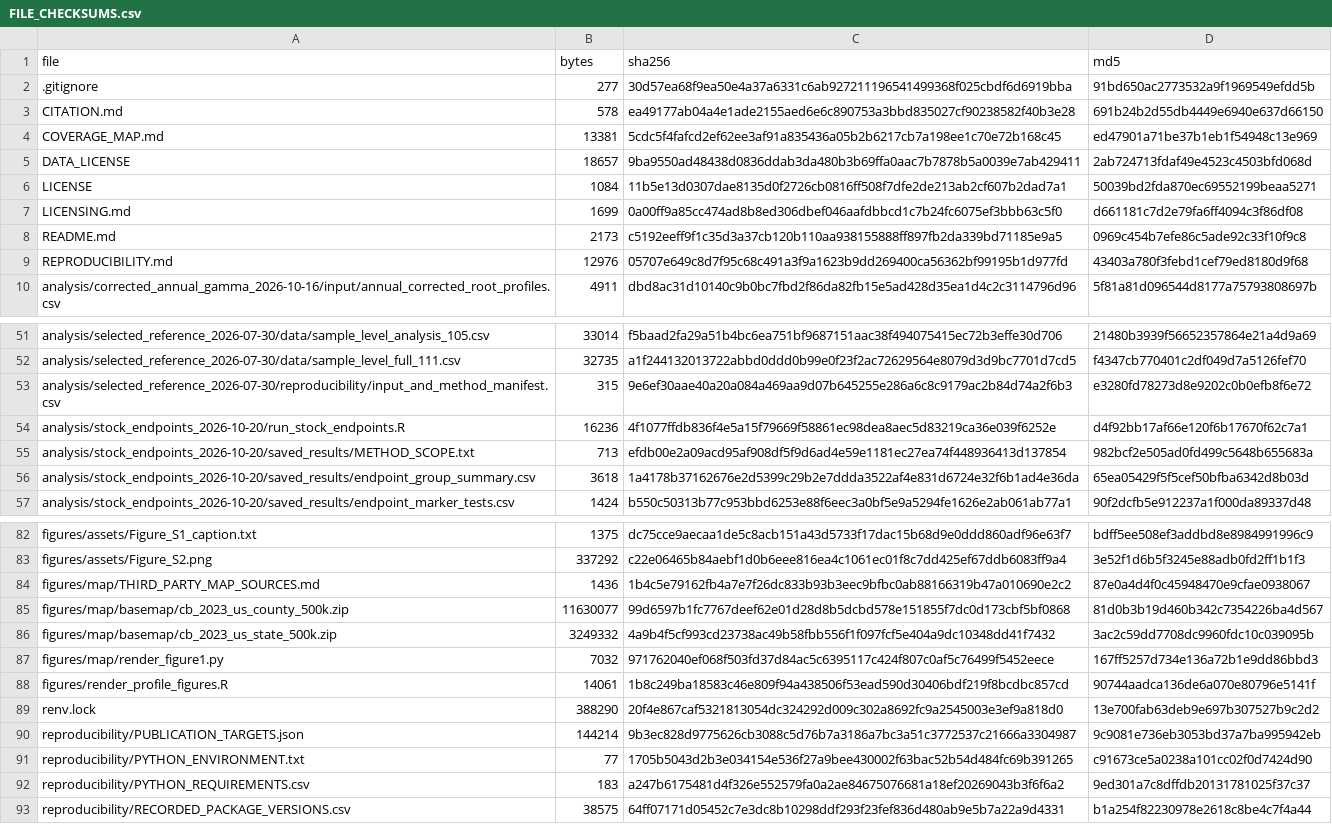
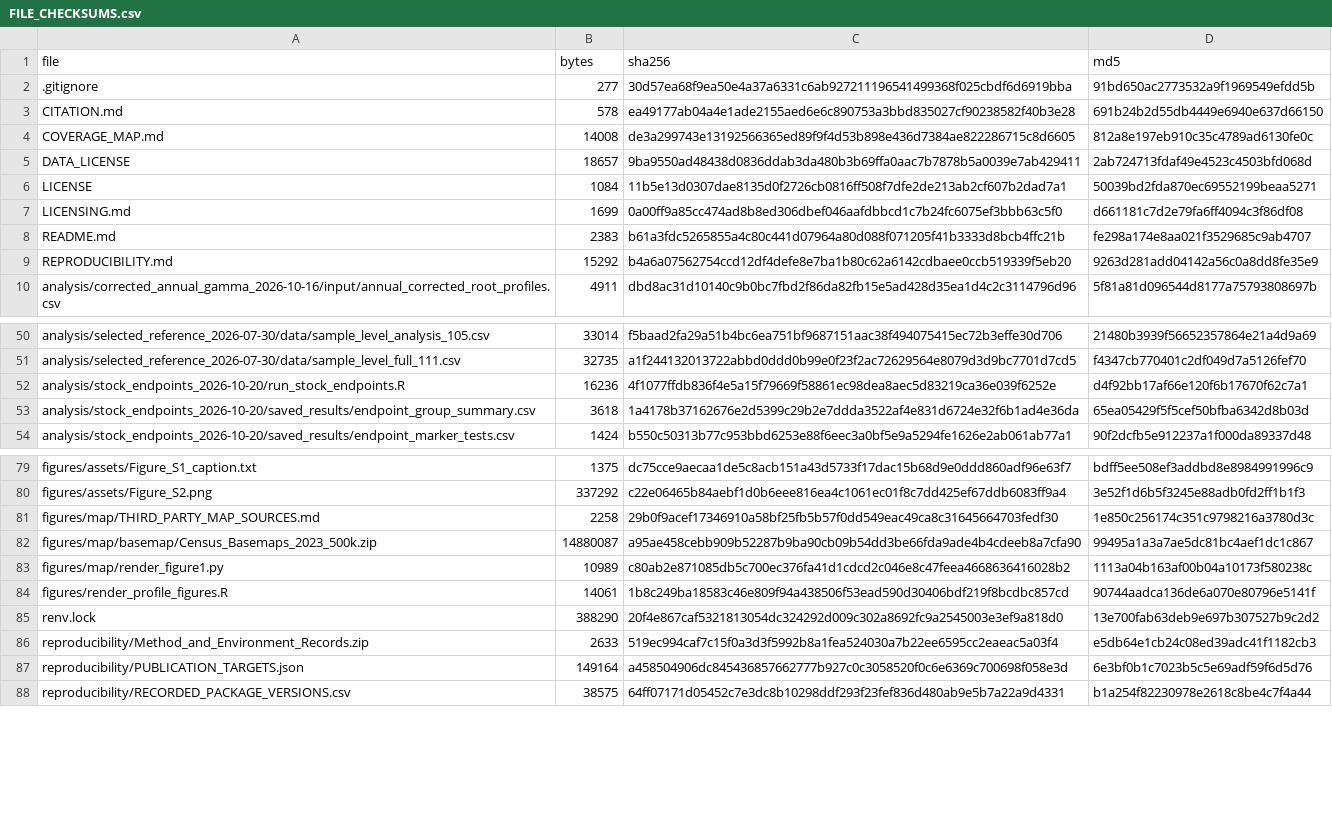
Before and after one commit to trinhanh59-lab/farming-carbon, a CSV file: reproducibility/FILE_CHECKSUMS.csv, drawn as a sheet; only a part is shown, gaps mark what is left out; the diff covers the shown part only.

Commit message:
Bundle method records and original Census basemaps

```diff
--- a/reproducibility/FILE_CHECKSUMS.csv
+++ b/reproducibility/FILE_CHECKSUMS.csv
@@ -3,3 +3,3 @@ file,bytes,sha256,md5
 CITATION.md,578,ea49177ab04a4e1ade2155aed6e6c890753a3bbd835027cf90238582f40b3e28,691b24b2d55db4449e6940e637d66150
-COVERAGE_MAP.md,13381,5cdc5f4fafcd2ef62ee3af91a835436a05b2b6217cb7a198ee1c70e72b168c45,ed47901a71be37b1eb1f54948c13e969
+COVERAGE_MAP.md,14008,de3a299743e13192566365ed89f9f4d53b898e436d7384ae822286715c8d6605,812a8e197eb910c35c4789ad6130fe0c
 DATA_LICENSE,18657,9ba9550ad48438d0836ddab3da480b3b69ffa0aac7b7878b5a0039e7ab429411,2ab724713fdaf49e4523c4503bfd068d
@@ -7,4 +7,4 @@ LICENSE,1084,11b5e13d0307dae8135d0f2726cb0816ff508f7dfe2de213ab2cf607b2dad7a1,50
 LICENSING.md,1699,0a00ff9a85cc474ad8b8ed306dbef046aafdbbcd1c7b24fc6075ef3bbb63c5f0,d661181c7d2e79fa6ff4094c3f86df08
-README.md,2173,c5192eeff9f1c35d3a37cb120b110aa938155888ff897fb2da339bd71185e9a5,0969c454b7efe86c5ade92c33f10f9c8
-REPRODUCIBILITY.md,12976,05707e649c8d7f95c68c491a3f9a1623b9dd269400ca56362bf99195b1d977fd,43403a780f3febd1cef79ed8180d9f68
+README.md,2383,b61a3fdc5265855a4c80c441d07964a80d088f071205f41b3333d8bcb4ffc21b,fe298a174e8aa021f3529685c9ab4707
+REPRODUCIBILITY.md,15292,b4a6a07562754ccd12df4defe8e7ba1b80c62a6142cdbaee0ccb519339f5eb20,9263d281add04142a56c0a8dd8fe35e9
 analysis/corrected_annual_gamma_2026-10-16/input/annual_corrected_root_profiles.csv,4911,dbd8ac31d10140c9b0bc7fbd2f86da82fb15e5ad428d35ea1d4c2c3114796d96,5f81a81d096544d8177a75793808697b
@@ -52,5 +51,3 @@ analysis/selected_reference_2026-07-30/data/sample_level_analysis_105.csv,33014,
 analysis/selected_reference_2026-07-30/data/sample_level_full_111.csv,32735,a1f244132013722abbd0ddd0b99e0f23f2ac72629564e8079d3d9bc7701d7cd5,f4347cb770401c2df049d7a5126fef70
-analysis/selected_reference_2026-07-30/reproducibility/input_and_method_manifest.csv,315,9e6ef30aae40a20a084a469aa9d07b645255e286a6c8c9179ac2b84d74a2f6b3,e3280fd78273d8e9202c0b0efb8f6e72
 analysis/stock_endpoints_2026-10-20/run_stock_endpoints.R,16236,4f1077ffdb836f4e5a15f79669f58861ec98dea8aec5d83219ca36e039f6252e,d4f92bb17af66e120f6b17670f62c7a1
-analysis/stock_endpoints_2026-10-20/saved_results/METHOD_SCOPE.txt,713,efdb00e2a09acd95af908df5f9d6ad4e59e1181ec27ea74f448936413d137854,982bcf2e505ad0fd499c5648b655683a
 analysis/stock_endpoints_2026-10-20/saved_results/endpoint_group_summary.csv,3618,1a4178b37162676e2d5399c29b2e7ddda3522af4e831d6724e32f6b1ad4e36da,65ea05429f5f5cef50bfba6342d8b03d
@@ -83,11 +80,9 @@ figures/assets/Figure_S1_caption.txt,1375,dc75cce9aecaa1de5c8acb151a43d5733f17da
 figures/assets/Figure_S2.png,337292,c22e06465b84aebf1d0b6eee816ea4c1061ec01f8c7dd425ef67ddb6083ff9a4,3e52f1d6b5f3245e88adb0fd2ff1b1f3
-figures/map/THIRD_PARTY_MAP_SOURCES.md,1436,1b4c5e79162fb4a7e7f26dc833b93b3eec9bfbc0ab88166319b47a010690e2c2,87e0a4d4f0c45948470e9cfae0938067
-figures/map/basemap/cb_2023_us_county_500k.zip,11630077,99d6597b1fc7767deef62e01d28d8b5dcbd578e151855f7dc0d173cbf5bf0868,81d0b3b19d460b342c7354226ba4d567
-figures/map/basemap/cb_2023_us_state_500k.zip,3249332,4a9b4f5cf993cd23738ac49b58fbb556f1f097fcf5e404a9dc10348dd41f7432,3ac2c59dd7708dc9960fdc10c039095b
-figures/map/render_figure1.py,7032,971762040ef068f503fd37d84ac5c6395117c424f807c0af5c76499f5452eece,167ff5257d734e136a72b1e9dd86bbd3
+figures/map/THIRD_PARTY_MAP_SOURCES.md,2258,29b0f9acef17346910a58bf25fb5b57f0dd549eac49ca8c31645664703fedf30,1e850c256174c351c9798216a3780d3c
+figures/map/basemap/Census_Basemaps_2023_500k.zip,14880087,a95ae458cebb909b52287b9ba90cb09b54dd3be66fda9ade4b4cdeeb8a7cfa90,99495a1a3a7ae5dc81bc4aef1dc1c867
+figures/map/render_figure1.py,10989,c80ab2e871085db5c700ec376fa41d1cdcd2c046e8c47feea4668636416028b2,1113a04b163af00b04a10173f580238c
 figures/render_profile_figures.R,14061,1b8c249ba18583c46e809f94a438506f53ead590d30406bdf219f8bcdbc857cd,90744aadca136de6a070e80796e5141f
 renv.lock,388290,20f4e867caf5321813054dc324292d009c302a8692fc9a2545003e3ef9a818d0,13e700fab63deb9e697b307527b9c2d2
-reproducibility/PUBLICATION_TARGETS.json,144214,9b3ec828d9775626cb3088c5d76b7a3186a7bc3a51c3772537c21666a3304987,9c9081e736eb3053bd37a7ba995942eb
-reproducibility/PYTHON_ENVIRONMENT.txt,77,1705b5043d2b3e034154e536f27a9bee430002f63bac52b54d484fc69b391265,c91673ce5a0238a101cc02f0d7424d90
-reproducibility/PYTHON_REQUIREMENTS.csv,183,a247b6175481d4f326e552579fa0a2ae84675076681a18ef20269043b3f6f6a2,9ed301a7c8dffdb20131781025f37c37
+reproducibility/Method_and_Environment_Records.zip,2633,519ec994caf7c15f0a3d3f5992b8a1fea524030a7b22ee6595cc2eaeac5a03f4,e5db64e1cb24c08ed39adc41f1182cb3
+reproducibility/PUBLICATION_TARGETS.json,149164,a458504906dc845436857662777b927c0c3058520f0c6e6369c700698f058e3d,6e3bf0b1c7023b5c5e69adf59f6d5d76
 reproducibility/RECORDED_PACKAGE_VERSIONS.csv,38575,64ff07171d05452c7e3dc8b10298ddf293f23fef836d480ab9e5b7a22a9d4331,b1a254f82230978e2618c8be4c7f4a44
```
Also changed, not shown: 1 removed row and 9 edited cells elsewhere in this file, 18 other files.
